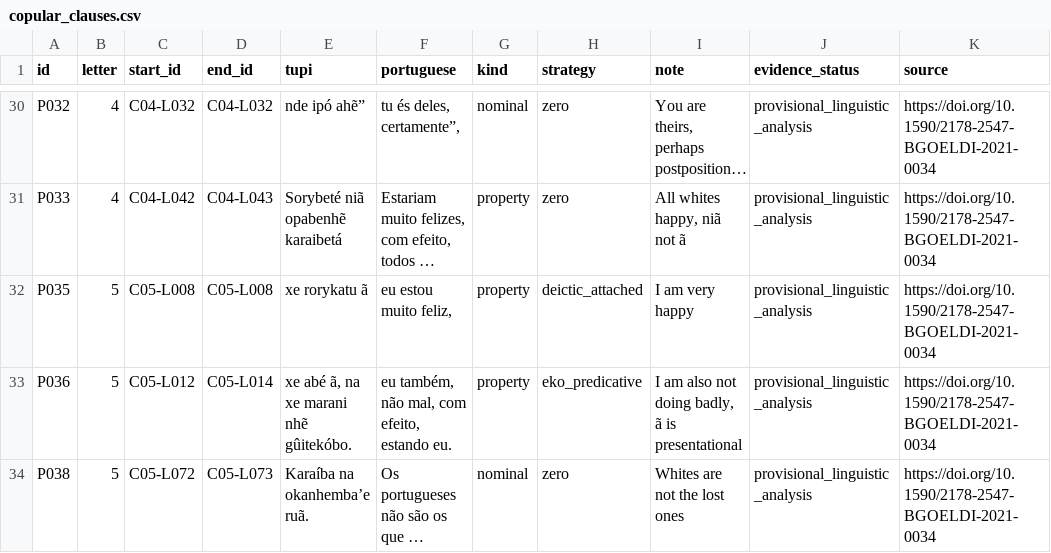
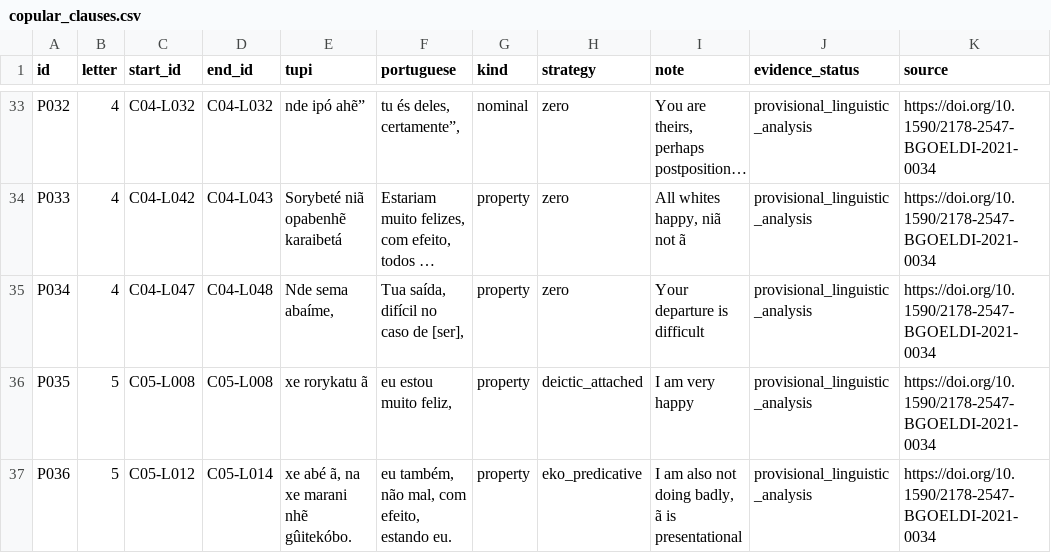
Before and after one commit to kiansheik/oldtupicorpus, a CSV file: research/potiguara_1645/copular_clauses.csv, drawn as a sheet; only a part is shown, gaps mark what is left out; the shorter side is filled out with more unchanged rows; long unchanged cells end in …; the diff covers the shown part only; the diff names each change by its address in the sheet, - before the commit and + after, or states it on an @@ line.

```diff
--- a/research/potiguara_1645/copular_clauses.csv
+++ b/research/potiguara_1645/copular_clauses.csv
+row 35: P034 | 4 | C04-L047 | C04-L048 | Nde sema abaíme, | Tua saída, difícil no caso de [ser], | property | zero | Your departure is difficult | provisional_linguistic_analysis | https://doi.org/10.1590/2178-2547-BGOELDI-2021-0034
```
Also changed, not shown: 5 added rows and 1 removed row elsewhere in this file, research/potiguara_1645/all_lines.csv, research/potiguara_1645/unmatched_annotations.csv, 1 other file.
